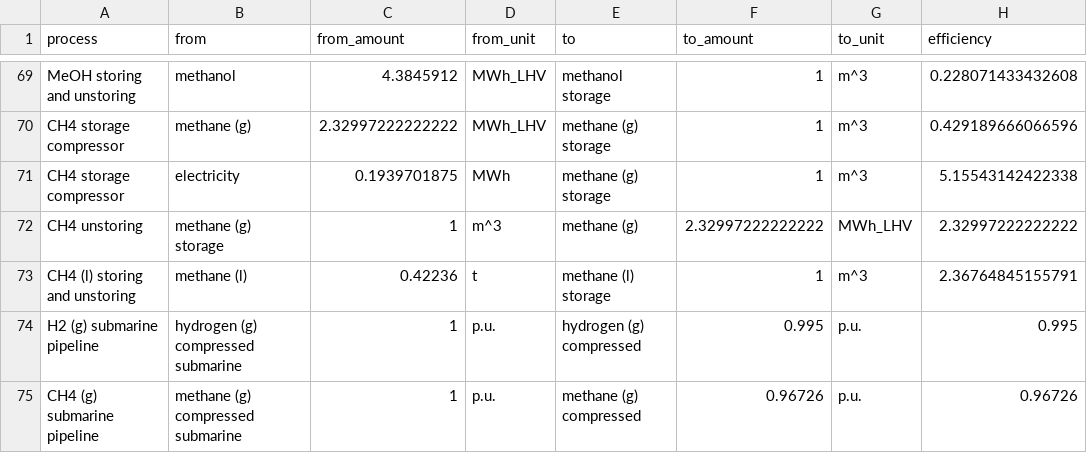
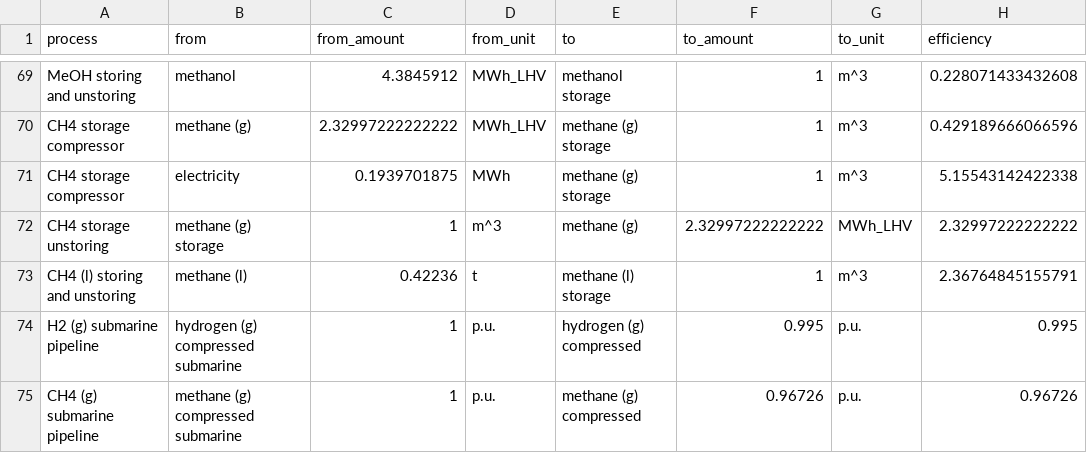
Before and after one commit to euronion/trace, a CSV file: data/efficiencies.csv, drawn as a sheet; only a part is shown, gaps mark what is left out; the diff names each change by its address in the sheet, - before the commit and + after, or states it on an @@ line.

```diff
--- a/data/efficiencies.csv
+++ b/data/efficiencies.csv
-A72 (process): CH4 unstoring
+A72 (process): CH4 storage unstoring
```
Also changed, not shown: escs/pipeline-ch4-to-h2/links.csv, escs/pipeline-ch4/links.csv.
